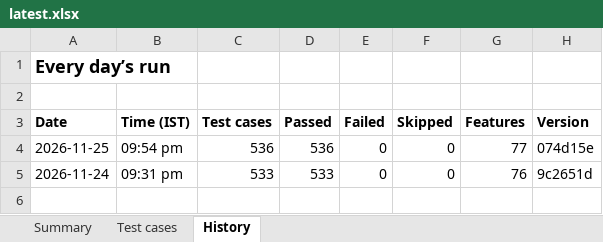
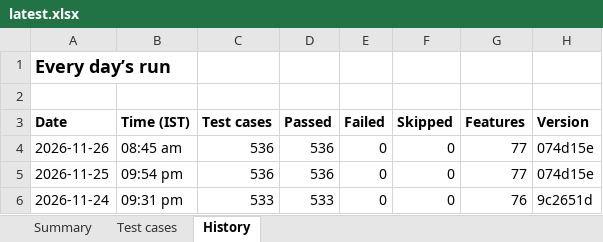
Before and after one commit to Janani-asokan/zohobooks, an Excel workbook: latest.xlsx, sheet History, drawn as a sheet; values as stored, in another font and other column widths than the file's, no borders; the diff names each change by its address in the sheet, - before the commit and + after, or states it on an @@ line.

```diff
--- a/latest.xlsx (sheet History)
+++ b/latest.xlsx (sheet History)
+row 4: 2026-11-26 | 08:45 am | 536 | 536 | 0 | 0 | 77 | 074d15e
```
Also changed, not shown: sheet Test cases, sheet Summary, 2 other files.
